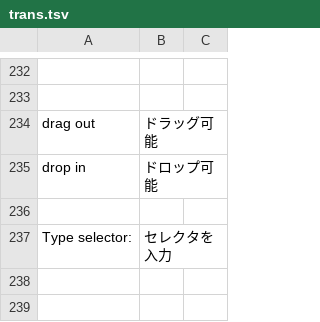
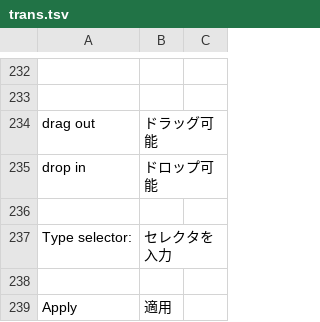
Before and after one commit to mumez/squeak-ja, a TSV file: translations/trans.tsv, drawn as a sheet; only a part is shown, gaps mark what is left out.

Commit message:
Updated ja-20211111.translation

```diff
--- a/translations/trans.tsv
+++ b/translations/trans.tsv
@@ -237 +237,3 @@ drop in	ドロップ可能
 Type selector:	セレクタを入力
+
+Apply	適用
```
Also changed, not shown: 1 other file.
